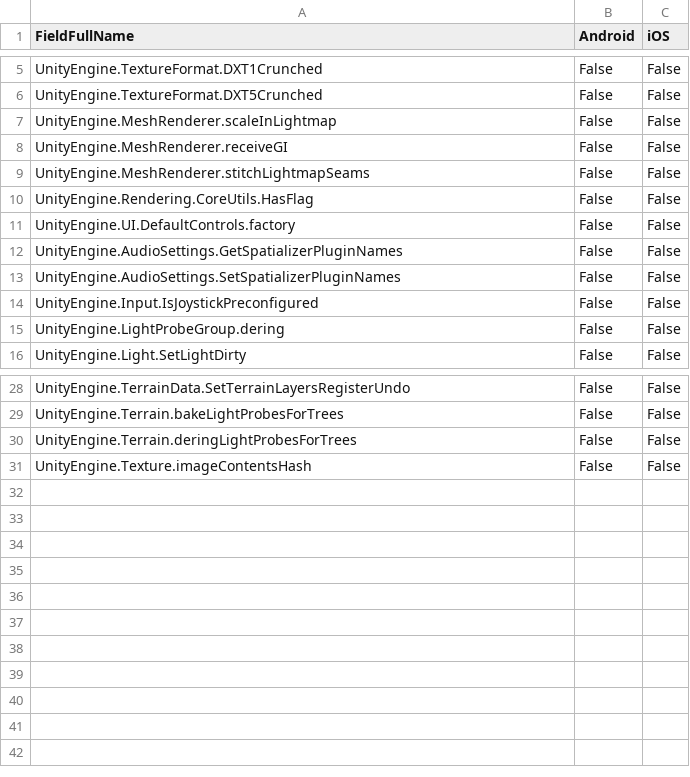
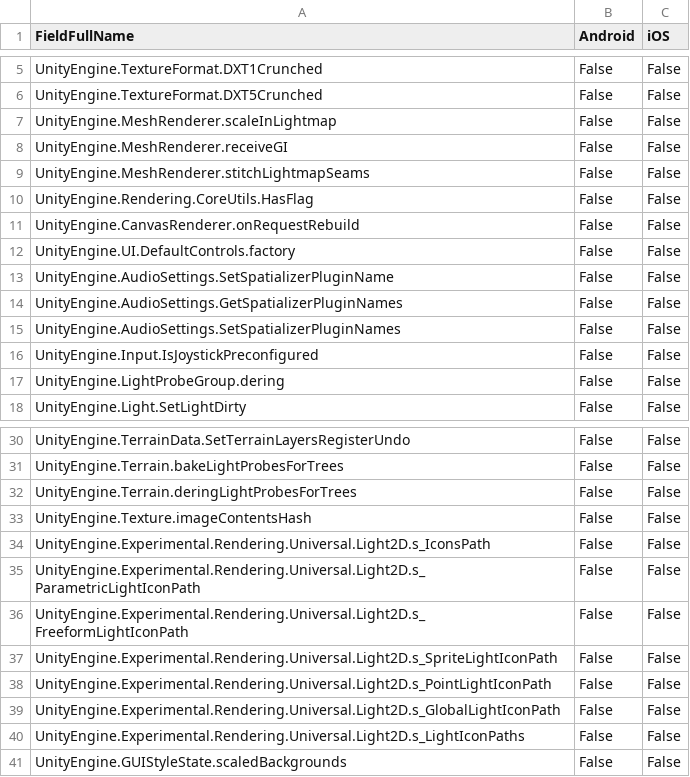
Before and after one commit to zhaoboqiang/tolua, a CSV file: Assets/EditorSetting/Fields.csv, drawn as a sheet; only a part is shown, gaps mark what is left out; the diff names each change by its address in the sheet, - before the commit and + after, or states it on an @@ line.

Commit message:
Update csv.

```diff
--- a/Assets/EditorSetting/Fields.csv
+++ b/Assets/EditorSetting/Fields.csv
+row 11: UnityEngine.CanvasRenderer.onRequestRebuild | False | False
+row 13: UnityEngine.AudioSettings.SetSpatializerPluginName | False | False
+row 34: UnityEngine.Experimental.Rendering.Universal.Light2D.s_IconsPath | False | False
+row 35: UnityEngine.Experimental.Rendering.Universal.Light2D.s_ParametricLightIconPath | False | False
+row 36: UnityEngine.Experimental.Rendering.Universal.Light2D.s_FreeformLightIconPath | False | False
+row 37: UnityEngine.Experimental.Rendering.Universal.Light2D.s_SpriteLightIconPath | False | False
+row 38: UnityEngine.Experimental.Rendering.Universal.Light2D.s_PointLightIconPath | False | False
+row 39: UnityEngine.Experimental.Rendering.Universal.Light2D.s_GlobalLightIconPath | False | False
+row 40: UnityEngine.Experimental.Rendering.Universal.Light2D.s_LightIconPaths | False | False
+row 41: UnityEngine.GUIStyleState.scaledBackgrounds | False | False
```
